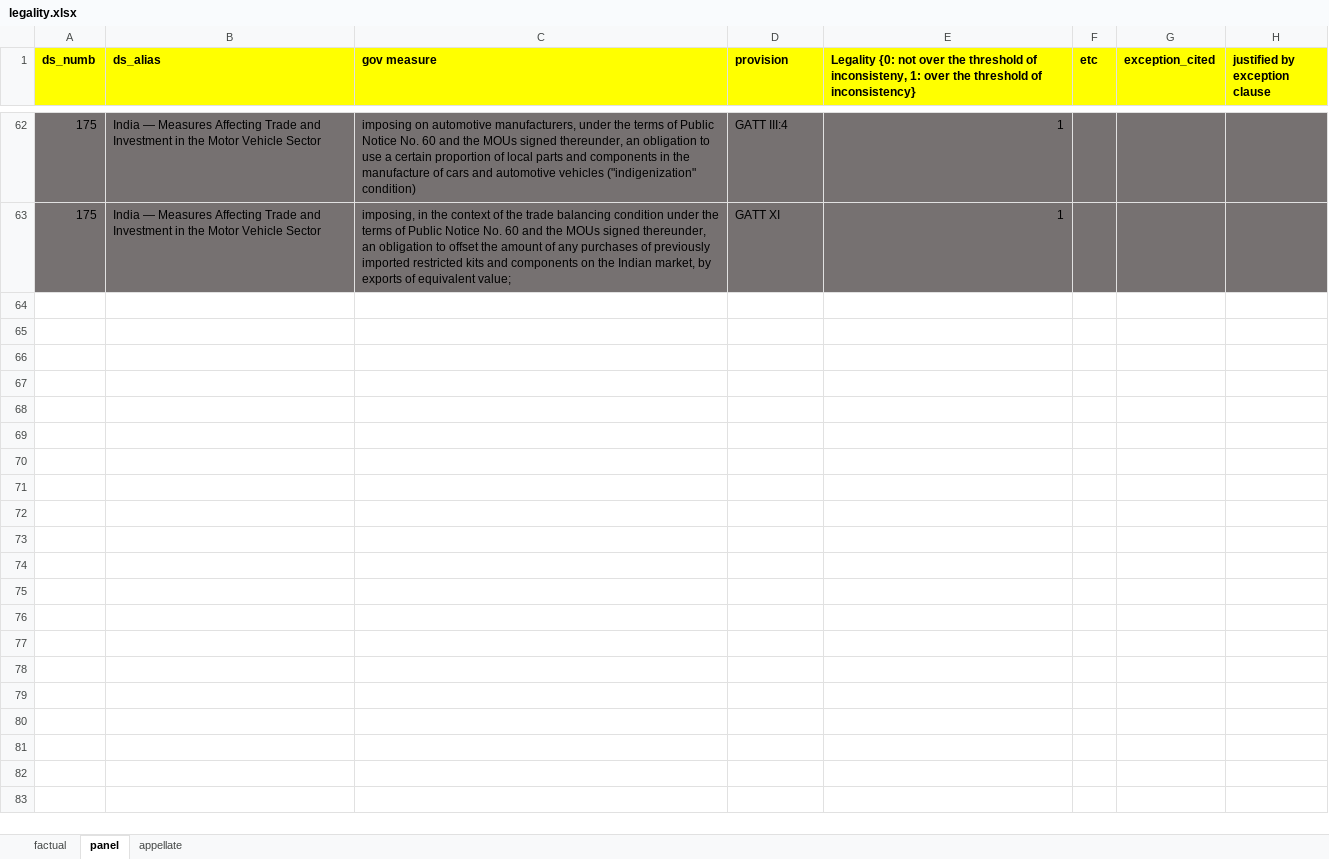
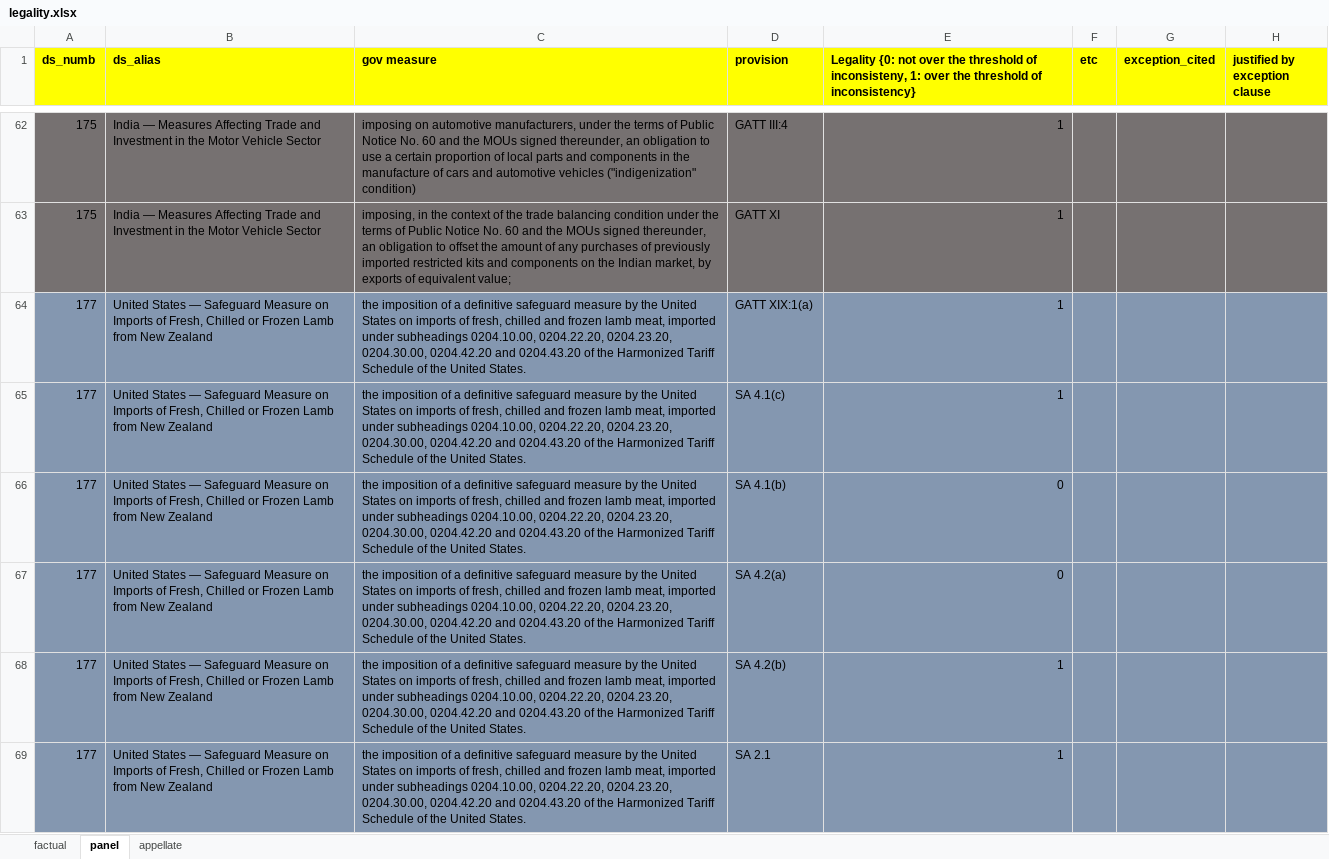
Before and after one commit to syyunn/DeepWTO, an Excel workbook: dataset/label/legality.xlsx, sheet panel, drawn as a sheet; only a part is shown, gaps mark what is left out; values as stored, in another font and other column widths than the file's, no borders; the diff names each change by its address in the sheet, - before the commit and + after, or states it on an @@ line.

```diff
--- a/dataset/label/legality.xlsx (sheet panel)
+++ b/dataset/label/legality.xlsx (sheet panel)
+row 64: 177 | United States — Safeguard Measure on Imports of Fresh, Chilled or Frozen Lamb from New Zealand | the imposition of a definitive safeguard measure by the United States on imports of fresh, chilled and frozen lamb meat, imported under subheadings 0204.10.00, 0204.22.20, 0204.23.20, 0204.30.00, 0204.42.20 and 0204.43.20 of the Harmonized Tariff Schedule of the United States. | GATT XIX:1(a) | 1
+row 65: 177 | United States — Safeguard Measure on Imports of Fresh, Chilled or Frozen Lamb from New Zealand | the imposition of a definitive safeguard measure by the United States on imports of fresh, chilled and frozen lamb meat, imported under subheadings 0204.10.00, 0204.22.20, 0204.23.20, 0204.30.00, 0204.42.20 and 0204.43.20 of the Harmonized Tariff Schedule of the United States. | SA 4.1(c) | 1
+row 66: 177 | United States — Safeguard Measure on Imports of Fresh, Chilled or Frozen Lamb from New Zealand | the imposition of a definitive safeguard measure by the United States on imports of fresh, chilled and frozen lamb meat, imported under subheadings 0204.10.00, 0204.22.20, 0204.23.20, 0204.30.00, 0204.42.20 and 0204.43.20 of the Harmonized Tariff Schedule of the United States. | SA 4.1(b) | 0
+row 67: 177 | United States — Safeguard Measure on Imports of Fresh, Chilled or Frozen Lamb from New Zealand | the imposition of a definitive safeguard measure by the United States on imports of fresh, chilled and frozen lamb meat, imported under subheadings 0204.10.00, 0204.22.20, 0204.23.20, 0204.30.00, 0204.42.20 and 0204.43.20 of the Harmonized Tariff Schedule of the United States. | SA 4.2(a) | 0
+row 68: 177 | United States — Safeguard Measure on Imports of Fresh, Chilled or Frozen Lamb from New Zealand | the imposition of a definitive safeguard measure by the United States on imports of fresh, chilled and frozen lamb meat, imported under subheadings 0204.10.00, 0204.22.20, 0204.23.20, 0204.30.00, 0204.42.20 and 0204.43.20 of the Harmonized Tariff Schedule of the United States. | SA 4.2(b) | 1
+row 69: 177 | United States — Safeguard Measure on Imports of Fresh, Chilled or Frozen Lamb from New Zealand | the imposition of a definitive safeguard measure by the United States on imports of fresh, chilled and frozen lamb meat, imported under subheadings 0204.10.00, 0204.22.20, 0204.23.20, 0204.30.00, 0204.42.20 and 0204.43.20 of the Harmonized Tariff Schedule of the United States. | SA 2.1 | 1
```
Also changed, not shown: sheet appellate, sheet factual, 14 other files.
